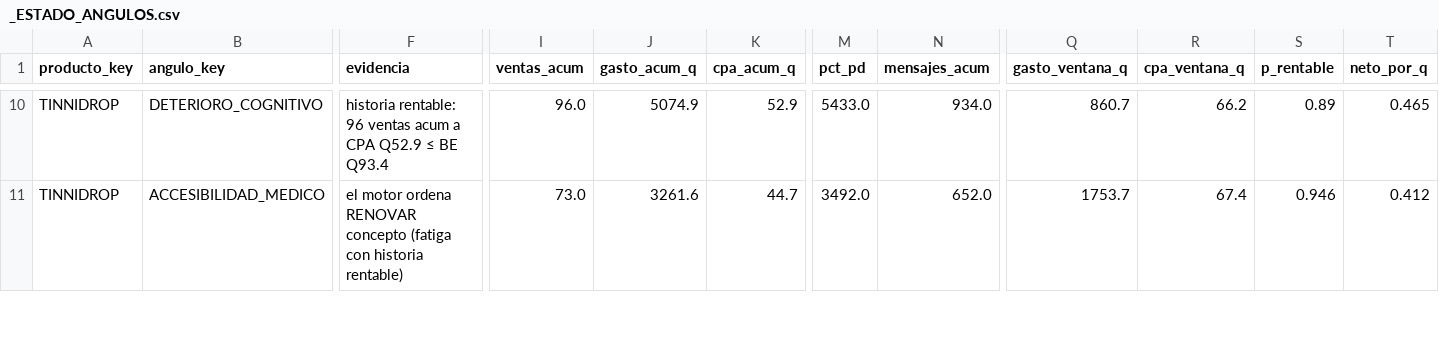
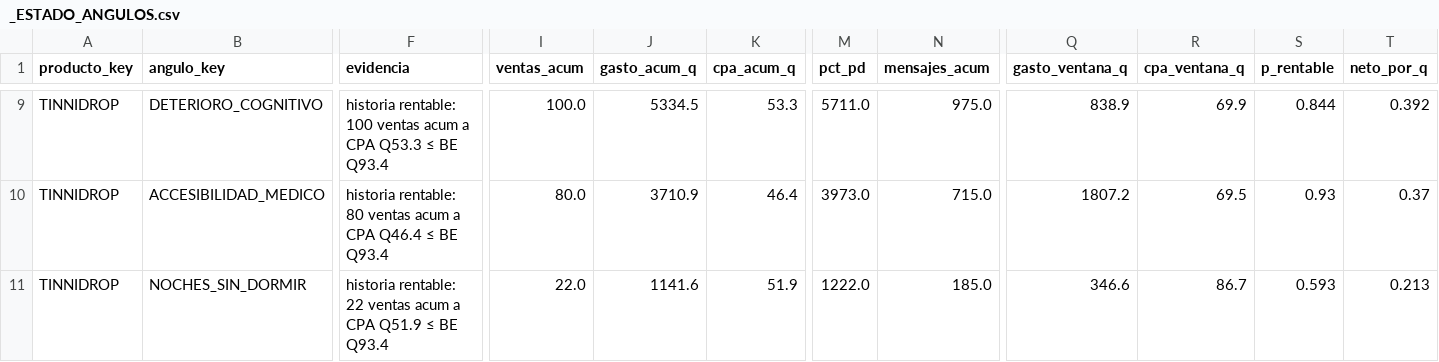
Before and after one commit to juanfonsecax/vitalcom-sistema, a CSV file: PRODUCTOS/_ESTADO_ANGULOS.csv, drawn as a sheet; only a part is shown, gaps mark what is left out; addresses are those after the commit; rows hold the shown columns only; the diff covers the shown part only; the diff names each change by its address in the sheet, - before the commit and + after, or states it on an @@ line.

```diff
--- a/PRODUCTOS/_ESTADO_ANGULOS.csv
+++ b/PRODUCTOS/_ESTADO_ANGULOS.csv
-F9 (evidencia): historia rentable: 96 ventas acum a CPA Q52.9 ≤ BE…
+F9 (evidencia): historia rentable: 100 ventas acum a CPA Q53.3 ≤ BE…
-I9 (ventas_acum): 96.0
+I9 (ventas_acum): 100.0
-J9 (gasto_acum_q): 5074.9
+J9 (gasto_acum_q): 5334.5
-K9 (cpa_acum_q): 52.9
+K9 (cpa_acum_q): 53.3
-M9 (pct_pd): 5433.0
+M9 (pct_pd): 5711.0
-N9 (mensajes_acum): 934.0
+N9 (mensajes_acum): 975.0
-Q9 (gasto_ventana_q): 860.7
+Q9 (gasto_ventana_q): 838.9
-R9 (cpa_ventana_q): 66.2
+R9 (cpa_ventana_q): 69.9
-S9 (p_rentable): 0.89
+S9 (p_rentable): 0.844
-T9 (neto_por_q): 0.465
+T9 (neto_por_q): 0.392
-F10 (evidencia): el motor ordena RENOVAR concepto (fatiga con historia rentable)
+F10 (evidencia): historia rentable: 80 ventas acum a CPA Q46.4 ≤ BE Q93.4
-I10 (ventas_acum): 73.0
+I10 (ventas_acum): 80.0
-J10 (gasto_acum_q): 3261.6
+J10 (gasto_acum_q): 3710.9
-K10 (cpa_acum_q): 44.7
+K10 (cpa_acum_q): 46.4
-M10 (pct_pd): 3492.0
+M10 (pct_pd): 3973.0
-N10 (mensajes_acum): 652.0
+N10 (mensajes_acum): 715.0
-Q10 (gasto_ventana_q): 1753.7
+Q10 (gasto_ventana_q): 1807.2
-R10 (cpa_ventana_q): 67.4
+R10 (cpa_ventana_q): 69.5
-S10 (p_rentable): 0.946
+S10 (p_rentable): 0.93
-T10 (neto_por_q): 0.412
+T10 (neto_por_q): 0.37
+row 11: TINNIDROP | NOCHES_SIN_DORMIR | historia rentable: 22 ventas acum a CPA Q51.9 ≤ BE Q93.4 | 22.0 | 1141.6 | 51.9 | 1222.0 | 185.0 | 346.6 | 86.7 | 0.593 | 0.213
```
Also changed, not shown: 1 removed row and 119 edited cells elsewhere in this file, PRODUCTOS/_ESTADO_FLUJO.csv, 24 other files.
